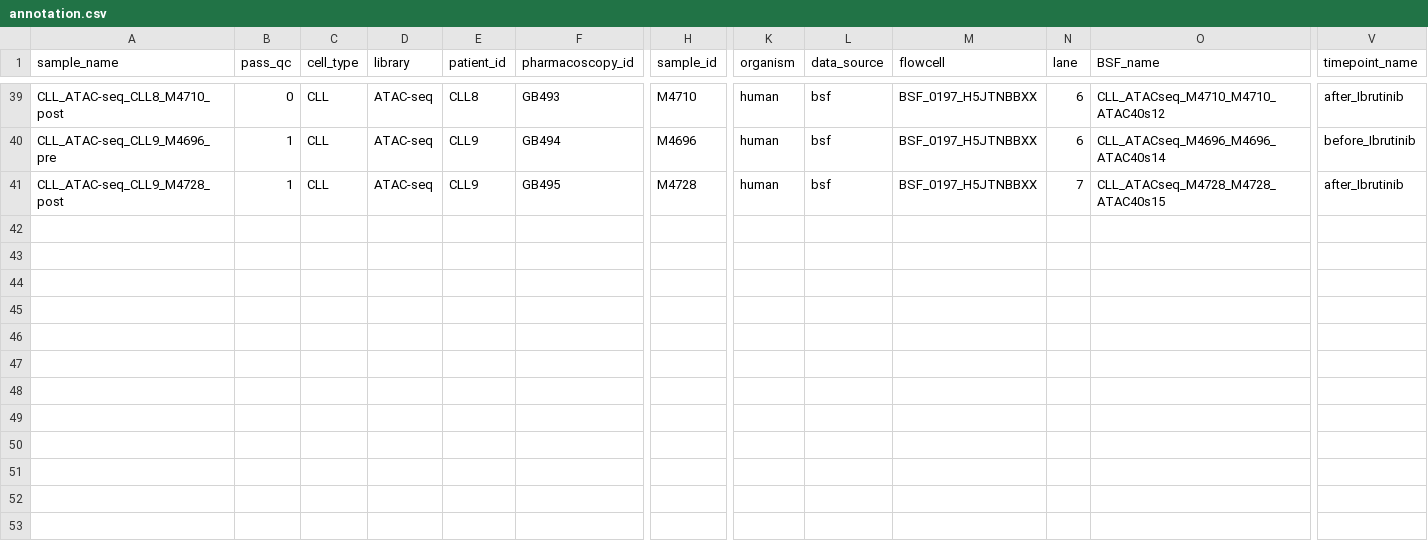
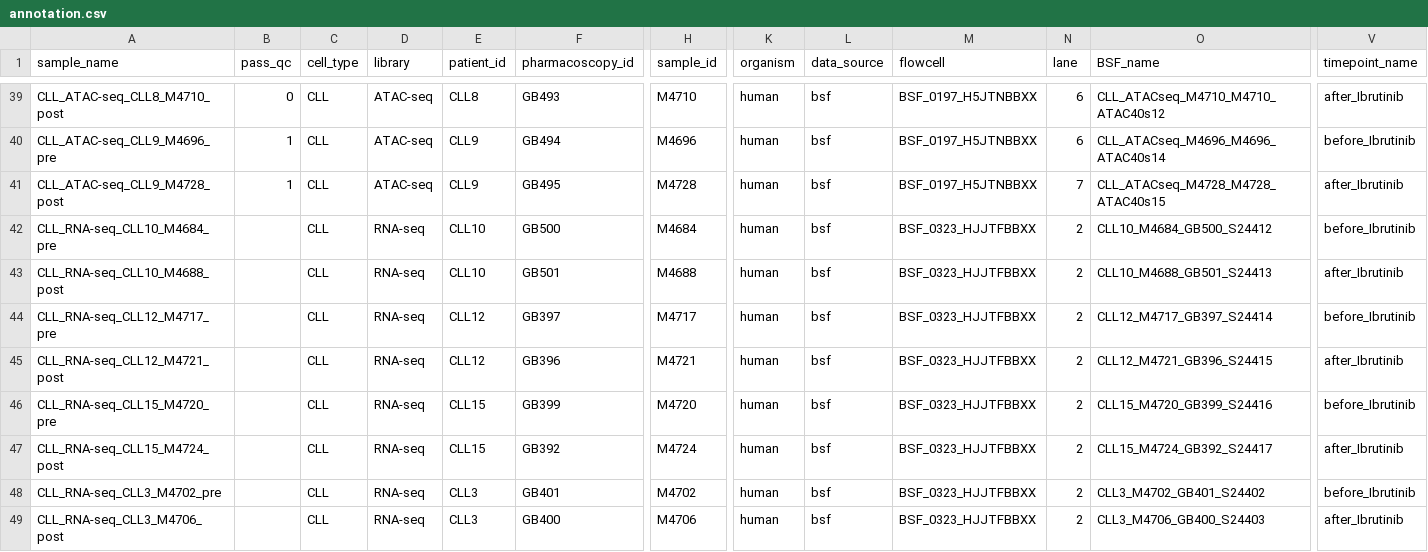
Before and after one commit to epigen/cll-ibrutinib, a CSV file: metadata/annotation.csv, drawn as a sheet; only a part is shown, gaps mark what is left out; rows hold the shown columns only; the diff covers the shown part only; the diff names each change by its address in the sheet, - before the commit and + after, or states it on an @@ line.

Commit message:
add RNA-seq samples

```diff
--- a/metadata/annotation.csv
+++ b/metadata/annotation.csv
+row 42: CLL_RNA-seq_CLL10_M4684_pre |  | CLL | RNA-seq | CLL10 | GB500 | M4684 | human | bsf | BSF_0323_HJJTFBBXX | 2 | CLL10_M4684_GB500_S24412 | before_Ibrutinib
+row 43: CLL_RNA-seq_CLL10_M4688_post |  | CLL | RNA-seq | CLL10 | GB501 | M4688 | human | bsf | BSF_0323_HJJTFBBXX | 2 | CLL10_M4688_GB501_S24413 | after_Ibrutinib
+row 44: CLL_RNA-seq_CLL12_M4717_pre |  | CLL | RNA-seq | CLL12 | GB397 | M4717 | human | bsf | BSF_0323_HJJTFBBXX | 2 | CLL12_M4717_GB397_S24414 | before_Ibrutinib
+row 45: CLL_RNA-seq_CLL12_M4721_post |  | CLL | RNA-seq | CLL12 | GB396 | M4721 | human | bsf | BSF_0323_HJJTFBBXX | 2 | CLL12_M4721_GB396_S24415 | after_Ibrutinib
+row 46: CLL_RNA-seq_CLL15_M4720_pre |  | CLL | RNA-seq | CLL15 | GB399 | M4720 | human | bsf | BSF_0323_HJJTFBBXX | 2 | CLL15_M4720_GB399_S24416 | before_Ibrutinib
+row 47: CLL_RNA-seq_CLL15_M4724_post |  | CLL | RNA-seq | CLL15 | GB392 | M4724 | human | bsf | BSF_0323_HJJTFBBXX | 2 | CLL15_M4724_GB392_S24417 | after_Ibrutinib
+row 48: CLL_RNA-seq_CLL3_M4702_pre |  | CLL | RNA-seq | CLL3 | GB401 | M4702 | human | bsf | BSF_0323_HJJTFBBXX | 2 | CLL3_M4702_GB401_S24402 | before_Ibrutinib
+row 49: CLL_RNA-seq_CLL3_M4706_post |  | CLL | RNA-seq | CLL3 | GB400 | M4706 | human | bsf | BSF_0323_HJJTFBBXX | 2 | CLL3_M4706_GB400_S24403 | after_Ibrutinib
```
Also changed, not shown: 8 added rows and 4 moved rows elsewhere in this file.
